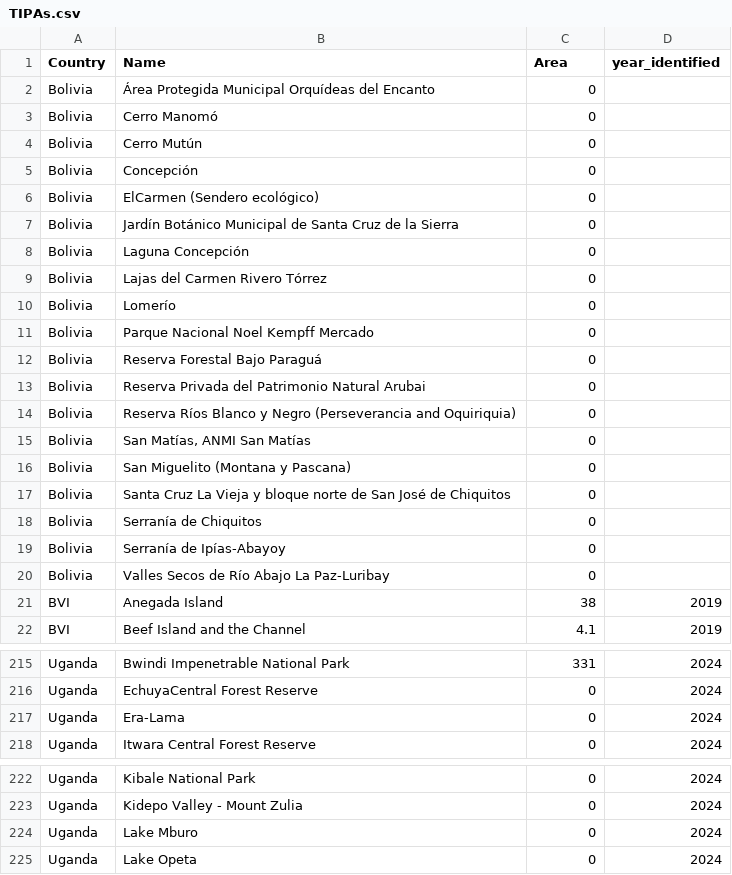
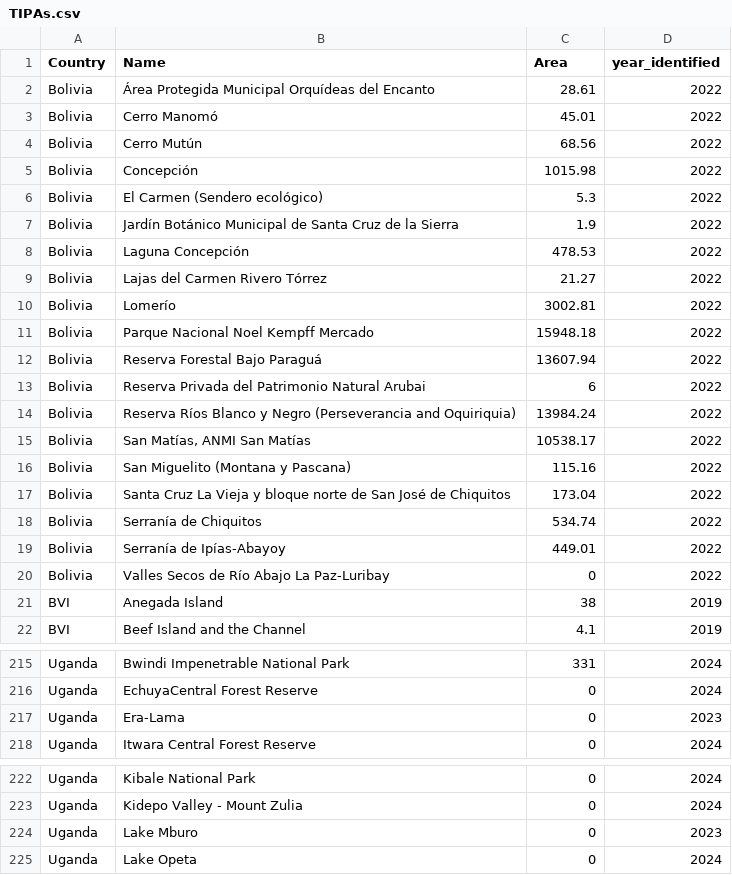
Before and after one commit to stevenpbachman/kew_metrics, a CSV file: 01_data/TIPAS/TIPAs.csv, drawn as a sheet; only a part is shown, gaps mark what is left out; the diff covers the shown part only.

Commit message:
TIPAs data updated

```diff
--- a/01_data/TIPAS/TIPAs.csv
+++ b/01_data/TIPAS/TIPAs.csv
@@ -1,21 +1,21 @@
 Country,Name,Area,year_identified
-Bolivia,Área Protegida Municipal Orquídeas del Encanto,0,
-Bolivia,Cerro Manomó,0,
-Bolivia,Cerro Mutún,0,
-Bolivia,Concepción,0,
-Bolivia,ElCarmen (Sendero ecológico),0,
-Bolivia,Jardín Botánico Municipal de Santa Cruz de la Sierra,0,
-Bolivia,Laguna Concepción,0,
-Bolivia,Lajas del Carmen Rivero Tórrez,0,
-Bolivia,Lomerío,0,
-Bolivia,Parque Nacional Noel Kempff Mercado,0,
-Bolivia,Reserva Forestal Bajo Paraguá,0,
-Bolivia,Reserva Privada del Patrimonio Natural Arubai,0,
-Bolivia,Reserva Ríos Blanco y Negro (Perseverancia and Oquiriquia),0,
-Bolivia,"San Matías, ANMI San Matías",0,
-Bolivia,San Miguelito (Montana y Pascana),0,
-Bolivia,Santa Cruz La Vieja y bloque norte de San José de Chiquitos,0,
-Bolivia,Serranía de Chiquitos,0,
-Bolivia,Serranía de Ipías-Abayoy,0,
-Bolivia,Valles Secos de Río Abajo La Paz-Luribay,0,
+Bolivia,Área Protegida Municipal Orquídeas del Encanto,28.61,2022
+Bolivia,Cerro Manomó,45.01,2022
+Bolivia,Cerro Mutún,68.56,2022
+Bolivia,Concepción,1015.98,2022
+Bolivia,El Carmen (Sendero ecológico),5.3,2022
+Bolivia,Jardín Botánico Municipal de Santa Cruz de la Sierra,1.9,2022
+Bolivia,Laguna Concepción,478.53,2022
+Bolivia,Lajas del Carmen Rivero Tórrez,21.27,2022
+Bolivia,Lomerío,3002.81,2022
+Bolivia,Parque Nacional Noel Kempff Mercado,15948.18,2022
+Bolivia,Reserva Forestal Bajo Paraguá,13607.94,2022
+Bolivia,Reserva Privada del Patrimonio Natural Arubai,6,2022
+Bolivia,Reserva Ríos Blanco y Negro (Perseverancia and Oquiriquia),13984.24,2022
+Bolivia,"San Matías, ANMI San Matías",10538.17,2022
+Bolivia,San Miguelito (Montana y Pascana),115.16,2022
+Bolivia,Santa Cruz La Vieja y bloque norte de San José de Chiquitos,173.04,2022
+Bolivia,Serranía de Chiquitos,534.74,2022
+Bolivia,Serranía de Ipías-Abayoy,449.01,2022
+Bolivia,Valles Secos de Río Abajo La Paz-Luribay,0,2022
 BVI,Anegada Island,38,2019
@@ -216,3 +216,3 @@ Uganda,Bwindi Impenetrable National Park,331,2024
 Uganda,EchuyaCentral Forest Reserve,0,2024
-Uganda,Era-Lama,0,2024
+Uganda,Era-Lama,0,2023
 Uganda,Itwara Central Forest Reserve,0,2024
@@ -223,3 +223,3 @@ Uganda,Kibale National Park,0,2024
 Uganda,Kidepo Valley - Mount Zulia,0,2024
-Uganda,Lake Mburo,0,2024
+Uganda,Lake Mburo,0,2023
 Uganda,Lake Opeta,0,2024
```
Also changed, not shown: 28 edited cells elsewhere in this file.
